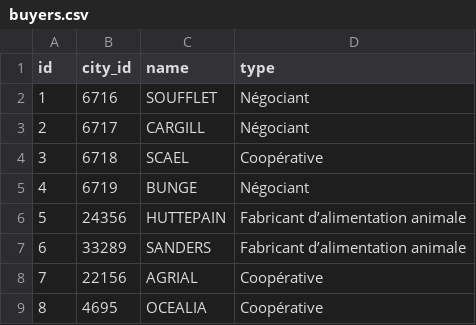
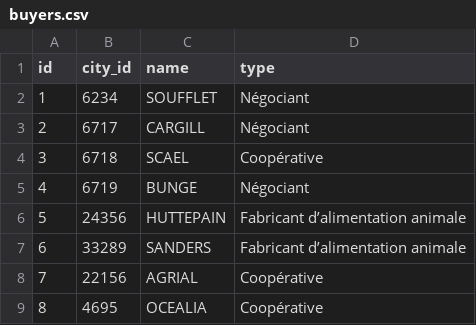
Before and after one commit to cedric-n/agricole-mapping, a CSV file: src/Resources/buyers.csv, drawn as a sheet.

Commit message:
City, buyer, products, farmer

```diff
--- a/src/Resources/buyers.csv
+++ b/src/Resources/buyers.csv
@@ -1,3 +1,3 @@
 id,city_id,name,type
-1,6716,SOUFFLET,Négociant
+1,6234,SOUFFLET,Négociant
 2,6717,CARGILL,Négociant
```
Also changed, not shown: 9 other files.
